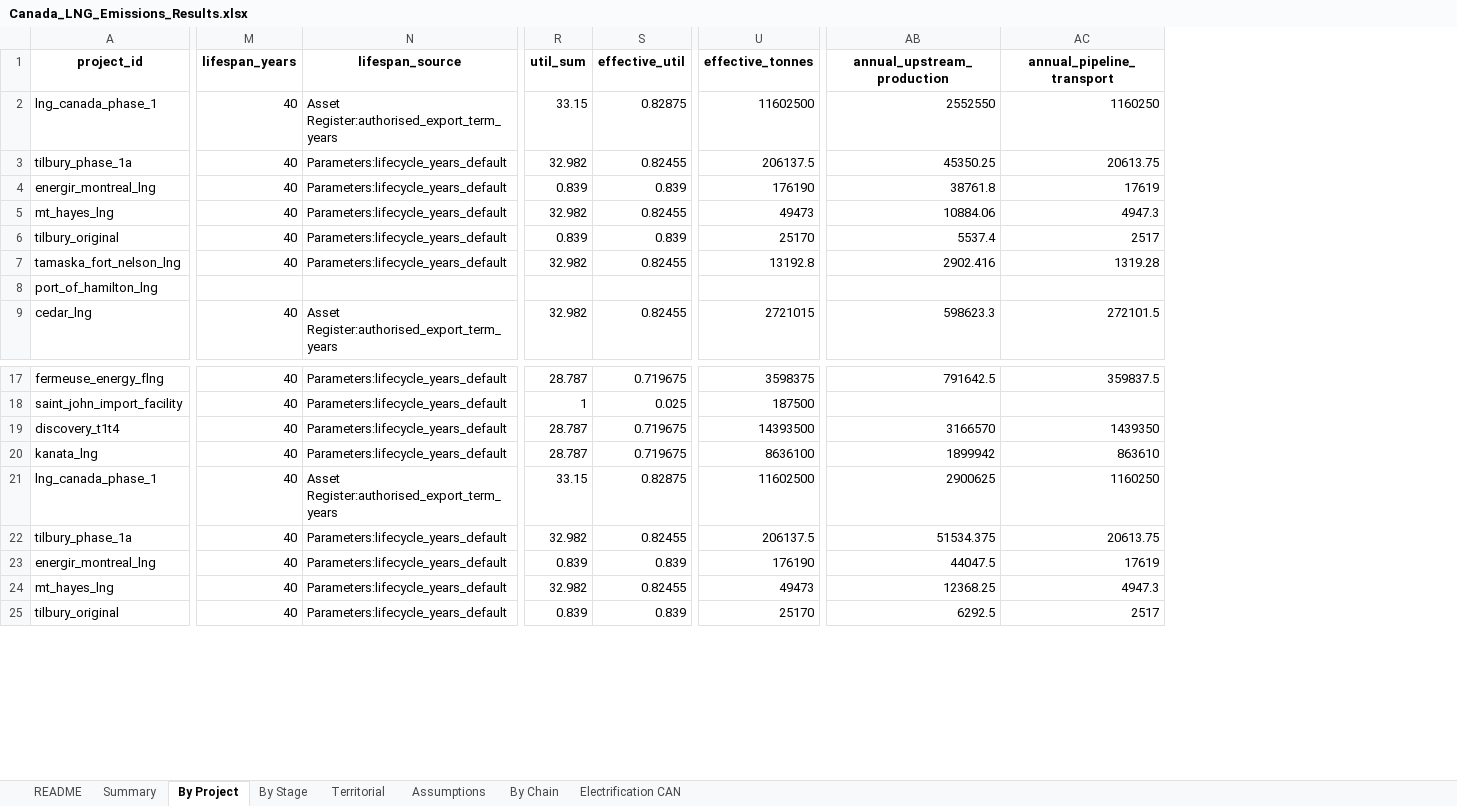
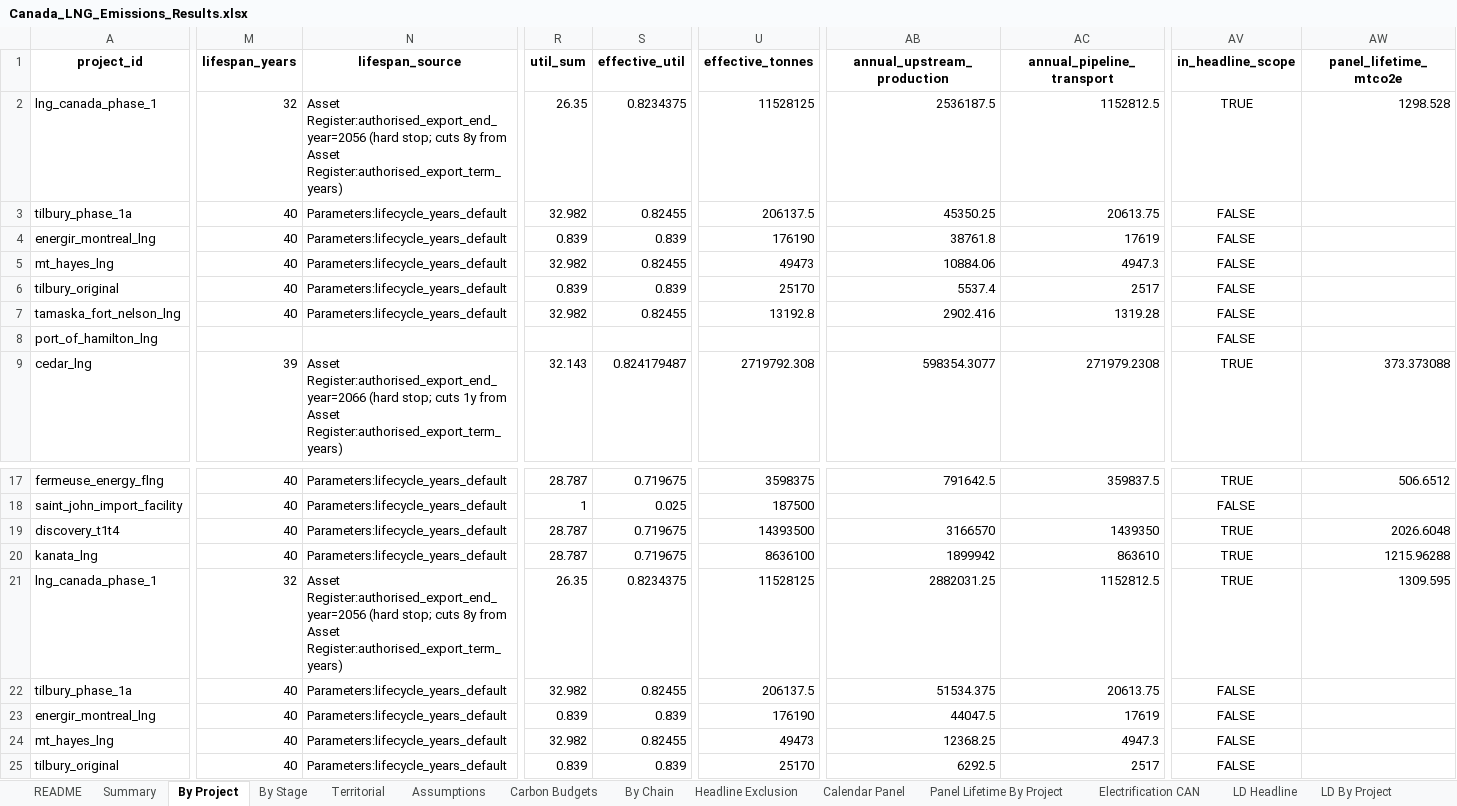
Before and after one commit to FStretch/canada_lng_expansion, an Excel workbook: Outputs/Canada_LNG_Emissions_Results.xlsx, sheet By Project, drawn as a sheet; only a part is shown, gaps mark what is left out; values as stored, in another font and other column widths than the file's, no borders; the diff covers the shown part only; the diff names each change by its address in the sheet, - before the commit and + after, or states it on an @@ line.

```diff
--- a/Outputs/Canada_LNG_Emissions_Results.xlsx (sheet By Project)
+++ b/Outputs/Canada_LNG_Emissions_Results.xlsx (sheet By Project)
+sheet tab: Carbon Budgets
+sheet tab: Headline Exclusion
+sheet tab: Calendar Panel
+sheet tab: Panel Lifetime By Project
+sheet tab: LD Headline
+sheet tab: LD By Project
+column AV (in_headline_scope), rows 2-9: TRUE | FALSE | FALSE | FALSE | FALSE | FALSE | FALSE | TRUE; rows 17-25: TRUE | FALSE | TRUE | TRUE | TRUE | FALSE | FALSE | FALSE | FALSE
+column AW (panel_lifetime_mtco2e), rows 2-9: 1298.528 |  |  |  |  |  |  | 373.373088; rows 17-21: 506.6512 |  | 2026.6048 | 1215.96288 | 1309.595
-M2 (lifespan_years): 40
+M2 (lifespan_years): 32
-N2 (lifespan_source): Asset Register:authorised_export_term_years
+N2 (lifespan_source): Asset Register:authorised_export_end_year=2056 (hard stop; cuts 8y from Asset Register:authorised_export_term_years)
-R2 (util_sum): 33.15
+R2 (util_sum): 26.35
-S2 (effective_util): 0.82875
+S2 (effective_util): 0.8234375
-U2 (effective_tonnes): 11602500
+U2 (effective_tonnes): 11528125
-AB2 (annual_upstream_production): 2552550
+AB2 (annual_upstream_production): 2536187.5
-AC2 (annual_pipeline_transport): 1160250
+AC2 (annual_pipeline_transport): 1152812.5
-M9 (lifespan_years): 40
+M9 (lifespan_years): 39
-N9 (lifespan_source): Asset Register:authorised_export_term_years
+N9 (lifespan_source): Asset Register:authorised_export_end_year=2066 (hard stop; cuts 1y from Asset Register:authorised_export_term_years)
-R9 (util_sum): 32.982
+R9 (util_sum): 32.143
-S9 (effective_util): 0.82455
+S9 (effective_util): 0.824179487
-U9 (effective_tonnes): 2721015
+U9 (effective_tonnes): 2719792.308
-AB9 (annual_upstream_production): 598623.3
+AB9 (annual_upstream_production): 598354.3077
-AC9 (annual_pipeline_transport): 272101.5
+AC9 (annual_pipeline_transport): 271979.2308
-M21 (lifespan_years): 40
+M21 (lifespan_years): 32
-N21 (lifespan_source): Asset Register:authorised_export_term_years
+N21 (lifespan_source): Asset Register:authorised_export_end_year=2056 (hard stop; cuts 8y from Asset Register:authorised_export_term_years)
-R21 (util_sum): 33.15
+R21 (util_sum): 26.35
-S21 (effective_util): 0.82875
+S21 (effective_util): 0.8234375
-U21 (effective_tonnes): 11602500
+U21 (effective_tonnes): 11528125
-AB21 (annual_upstream_production): 2900625
+AB21 (annual_upstream_production): 2882031.25
-AC21 (annual_pipeline_transport): 1160250
+AC21 (annual_pipeline_transport): 1152812.5
```
Also changed, not shown: 429 edited cells elsewhere in this sheet, sheet By Chain, sheet Summary, sheet Assumptions, sheet README, sheet Electrification CAN, sheet Territorial, 1 more sheet, other sheet tabs, Inputs/Canada_LNG_Data_Inputs.xlsx, 45 other files.
